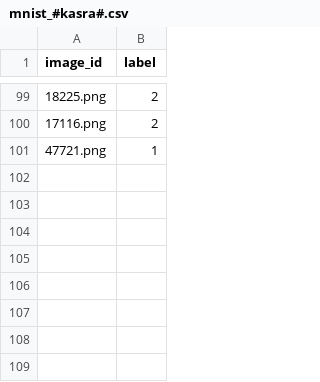
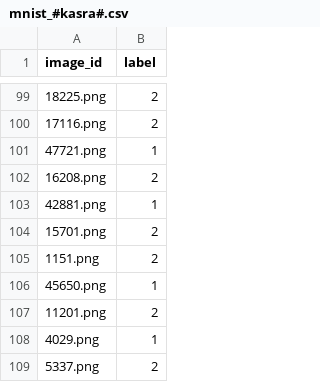
Before and after one commit to maps-as-data/MapReader, a CSV file: examples/non-geospatial/classification_mnist/annotations_mnist/mnist_#kasra#.csv, drawn as a sheet; only a part is shown, gaps mark what is left out; the diff names each change by its address in the sheet, - before the commit and + after, or states it on an @@ line.

```diff
--- a/examples/non-geospatial/classification_mnist/annotations_mnist/mnist_#kasra#.csv
+++ b/examples/non-geospatial/classification_mnist/annotations_mnist/mnist_#kasra#.csv
+row 102: 16208.png | 2
+row 103: 42881.png | 1
+row 104: 15701.png | 2
+row 105: 1151.png | 2
+row 106: 45650.png | 1
+row 107: 11201.png | 2
+row 108: 4029.png | 1
+row 109: 5337.png | 2
```
Also changed, not shown: examples/non-geospatial/classification_plant_phenotype/annotations_phenotype_open_access/phenotype_test_#kasra#.csv, 11 other files.
